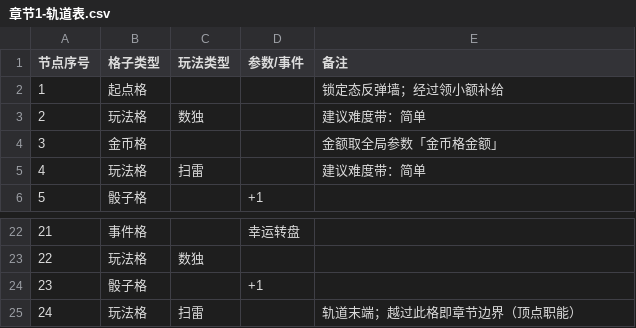
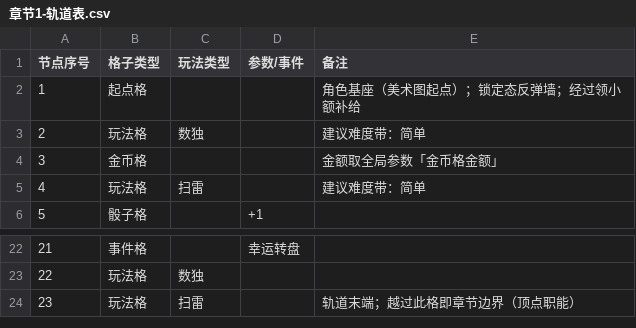
Before and after one commit to cyx291628828/mini-game, a CSV file: config/章节1-轨道表.csv, drawn as a sheet; only a part is shown, gaps mark what is left out; removed rows and columns are numbered as before the commit, all else as after; the diff names each change by its address in the sheet, - before the commit and + after, or states it on an @@ line.

```diff
--- a/config/章节1-轨道表.csv
+++ b/config/章节1-轨道表.csv
-E2 (备注): 锁定态反弹墙；经过领小额补给
+E2 (备注): 角色基座（美术图起点）；锁定态反弹墙；经过领小额补给
-row 24: 23 | 骰子格 |  | +1
@@ column A (节点序号) renumbered from row 24 down @@
```
Also changed, not shown: config/全局参数表.csv, 47 other files.
